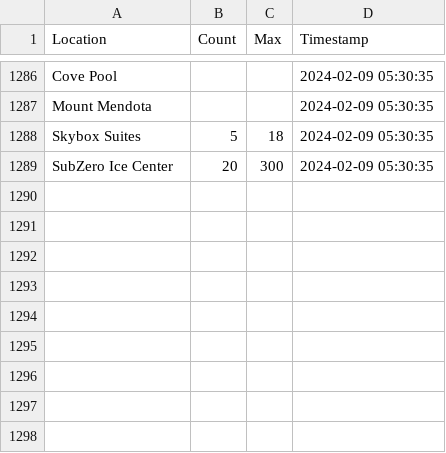
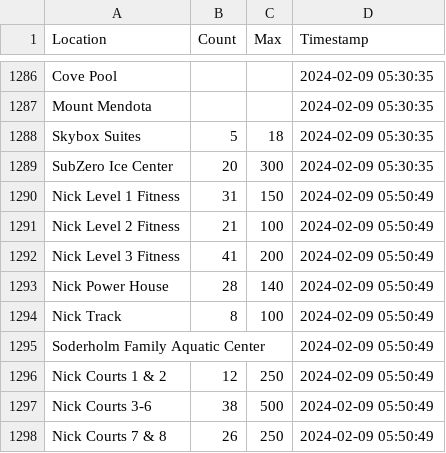
Before and after one commit to caydenwelter/recwell, a CSV file: out.csv, drawn as a sheet; only a part is shown, gaps mark what is left out; the diff names each change by its address in the sheet, - before the commit and + after, or states it on an @@ line.

Commit message:
update out.csv

```diff
--- a/out.csv
+++ b/out.csv
+row 1290: Nick Level 1 Fitness | 31 | 150 | 2024-02-09 05:50:49
+row 1291: Nick Level 2 Fitness | 21 | 100 | 2024-02-09 05:50:49
+row 1292: Nick Level 3 Fitness | 41 | 200 | 2024-02-09 05:50:49
+row 1293: Nick Power House | 28 | 140 | 2024-02-09 05:50:49
+row 1294: Nick Track | 8 | 100 | 2024-02-09 05:50:49
+row 1295: Soderholm Family Aquatic Center |  |  | 2024-02-09 05:50:49
+row 1296: Nick Courts 1 & 2 | 12 | 250 | 2024-02-09 05:50:49
+row 1297: Nick Courts 3-6 | 38 | 500 | 2024-02-09 05:50:49
+row 1298: Nick Courts 7 & 8 | 26 | 250 | 2024-02-09 05:50:49
```
